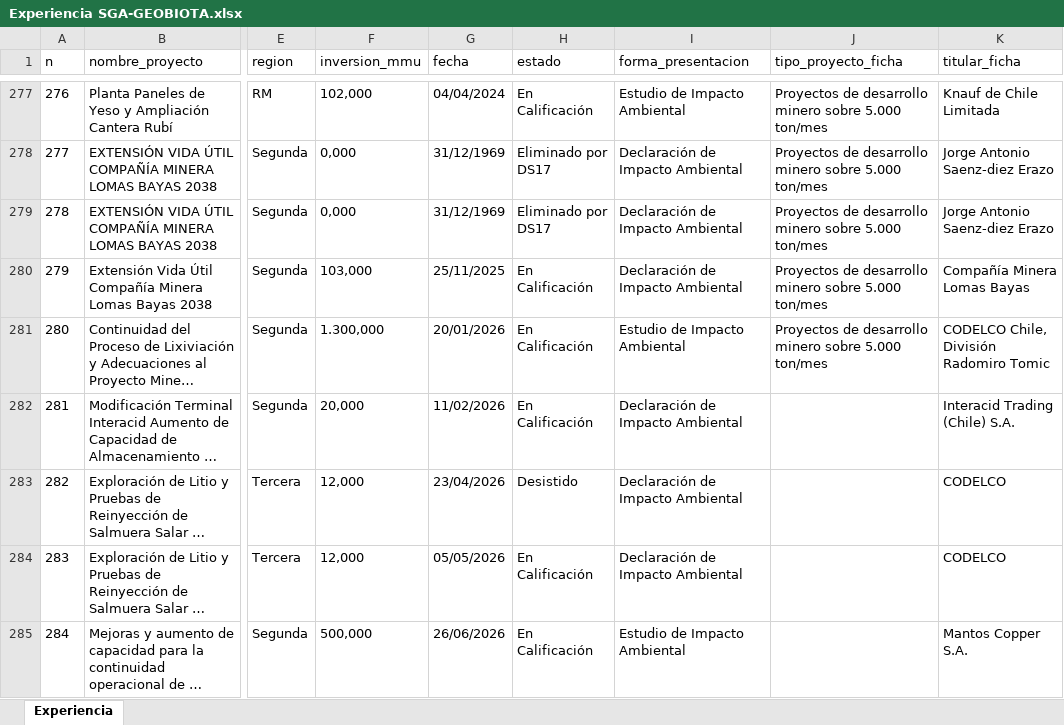
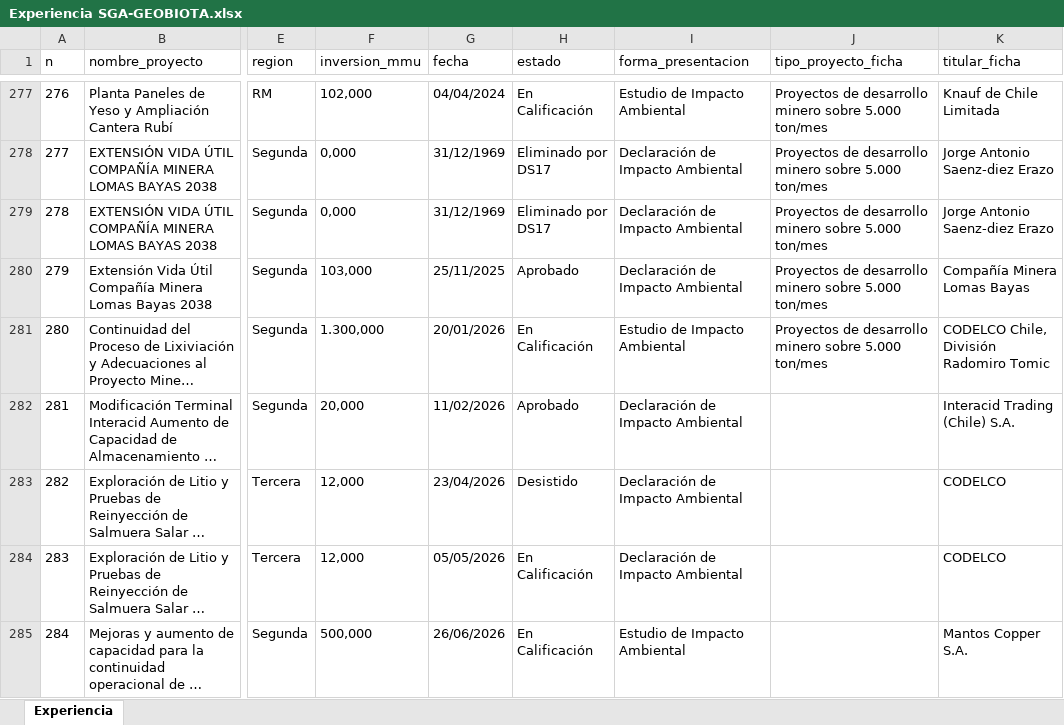
Before and after one commit to giraggio/experienciaslr, an Excel workbook: Experiencia SGA-GEOBIOTA.xlsx, sheet Experiencia, drawn as a sheet; only a part is shown, gaps mark what is left out; long unchanged cells end in …; values as stored, in another font and other column widths than the file's, no borders; table styles not drawn; the diff names each change by its address in the sheet, - before the commit and + after, or states it on an @@ line.

```diff
--- a/Experiencia SGA-GEOBIOTA.xlsx (sheet Experiencia)
+++ b/Experiencia SGA-GEOBIOTA.xlsx (sheet Experiencia)
-H280 (estado): En Calificación
+H280 (estado): Aprobado
-H282 (estado): En Calificación
+H282 (estado): Aprobado
```
